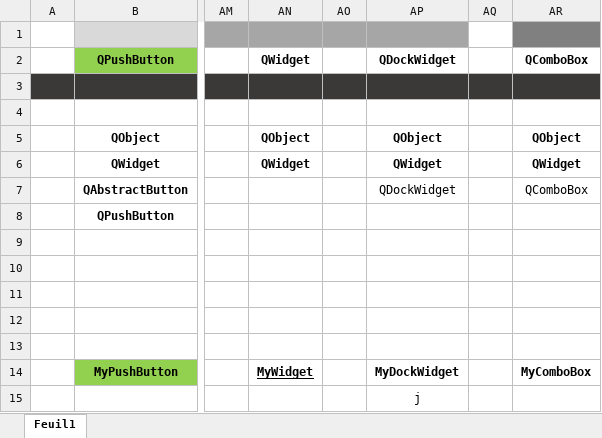
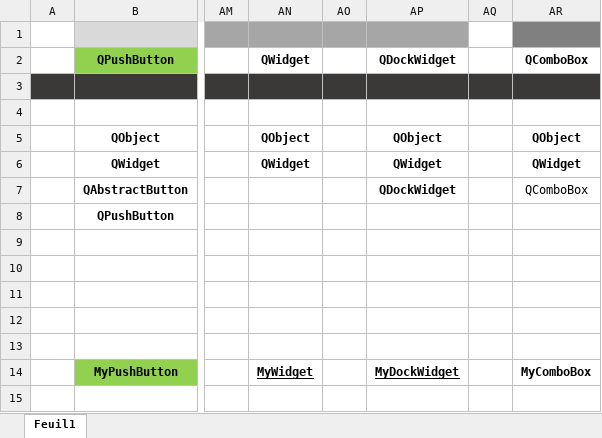
Before and after one commit to LaM0uette/PySide6_Blank_Project_demo, an Excel workbook: docs/heritageWg.xlsx, sheet Feuil1, drawn as a sheet; only a part is shown, gaps mark what is left out; values as stored, in another font and other column widths than the file's, no borders; conditional formats not drawn; the diff names each change by its address in the sheet, - before the commit and + after, or states it on an @@ line.

```diff
--- a/docs/heritageWg.xlsx (sheet Feuil1)
+++ b/docs/heritageWg.xlsx (sheet Feuil1)
-AP7 bold: off
+AP7 bold: on
-AP14 underline: off
+AP14 underline: on
-AP15: j
+AP15: (empty)
```
Also changed, not shown: 4 other files.
